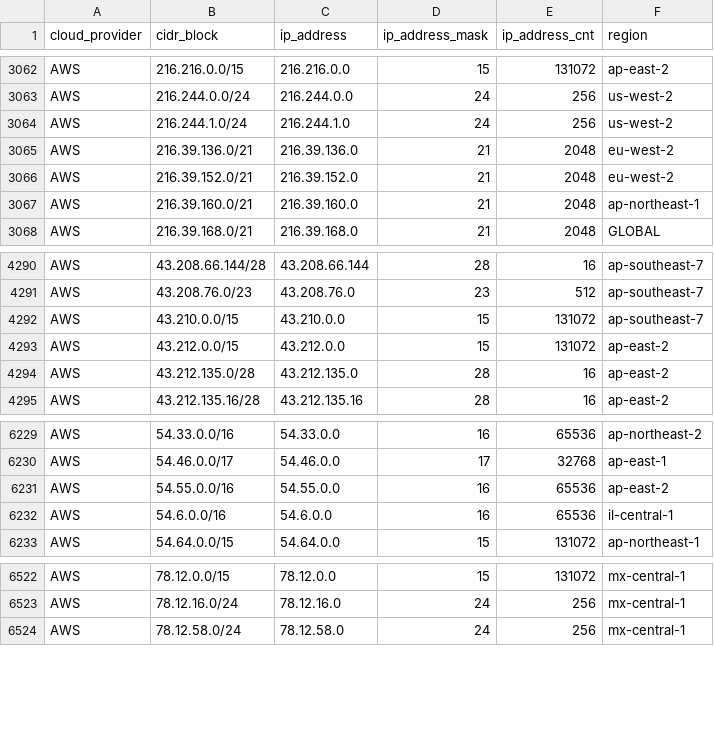
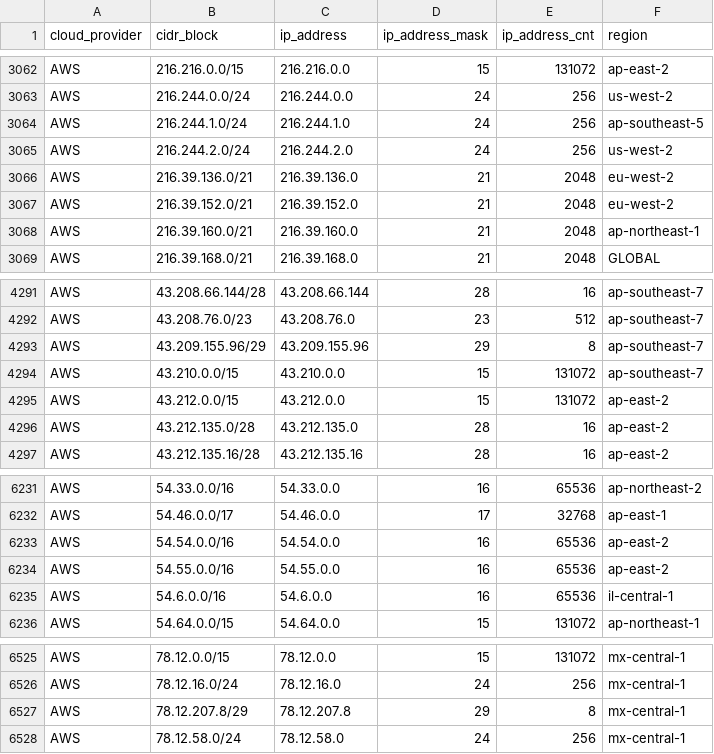
Before and after one commit to tobilg/public-cloud-provider-ip-ranges, a CSV file: data/providers/aws.csv, drawn as a sheet; only a part is shown, gaps mark what is left out.

Commit message:
[no ci] Data update on 2025-07-11T04:16:24

```diff
--- a/data/providers/aws.csv
+++ b/data/providers/aws.csv
@@ -3063,3 +3063,4 @@ AWS,216.216.0.0/15,216.216.0.0,15,131072,ap-east-2
 AWS,216.244.0.0/24,216.244.0.0,24,256,us-west-2
-AWS,216.244.1.0/24,216.244.1.0,24,256,us-west-2
+AWS,216.244.1.0/24,216.244.1.0,24,256,ap-southeast-5
+AWS,216.244.2.0/24,216.244.2.0,24,256,us-west-2
 AWS,216.39.136.0/21,216.39.136.0,21,2048,eu-west-2
@@ -4291,2 +4292,3 @@ AWS,43.208.66.144/28,43.208.66.144,28,16,ap-southeast-7
 AWS,43.208.76.0/23,43.208.76.0,23,512,ap-southeast-7
+AWS,43.209.155.96/29,43.209.155.96,29,8,ap-southeast-7
 AWS,43.210.0.0/15,43.210.0.0,15,131072,ap-southeast-7
@@ -6230,2 +6232,3 @@ AWS,54.33.0.0/16,54.33.0.0,16,65536,ap-northeast-2
 AWS,54.46.0.0/17,54.46.0.0,17,32768,ap-east-1
+AWS,54.54.0.0/16,54.54.0.0,16,65536,ap-east-2
 AWS,54.55.0.0/16,54.55.0.0,16,65536,ap-east-2
@@ -6523,2 +6526,3 @@ AWS,78.12.0.0/15,78.12.0.0,15,131072,mx-central-1
 AWS,78.12.16.0/24,78.12.16.0,24,256,mx-central-1
+AWS,78.12.207.8/29,78.12.207.8,29,8,mx-central-1
 AWS,78.12.58.0/24,78.12.58.0,24,256,mx-central-1
```
Also changed, not shown: 6 other files.
